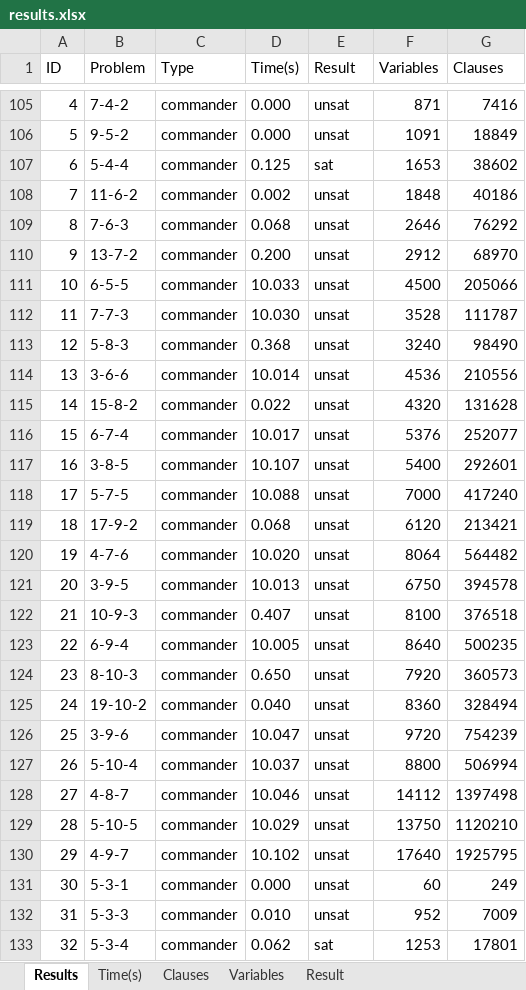
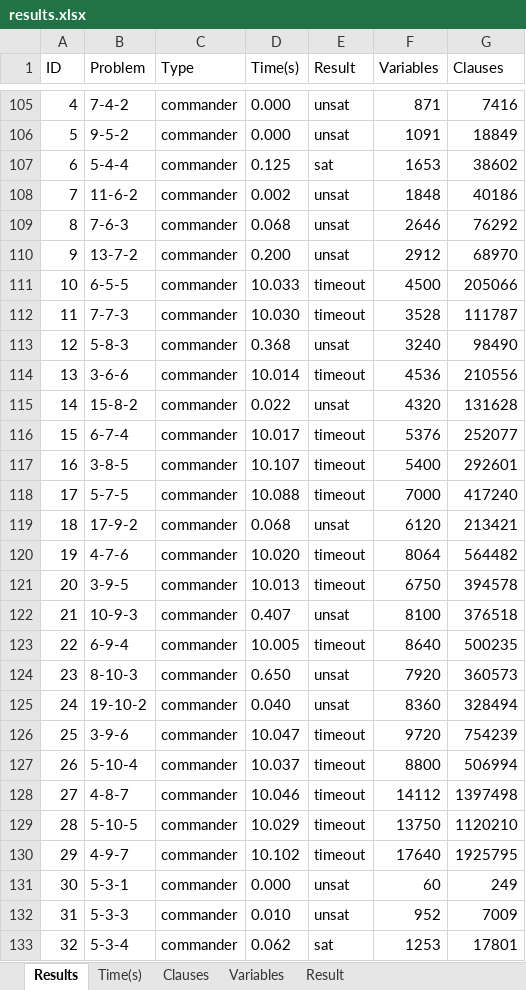
Before and after one commit to thanghh151/SI_Social_Golfer_SAT, an Excel workbook: out/results.xlsx, sheet Results, drawn as a sheet; only a part is shown, gaps mark what is left out; values as stored, in another font and other column widths than the file's, no borders; the diff covers the shown part only; the diff names each change by its address in the sheet, - before the commit and + after, or states it on an @@ line.

Commit message:
fix timeout sat

```diff
--- a/out/results.xlsx (sheet Results)
+++ b/out/results.xlsx (sheet Results)
-E111:E112 (Result): unsat
+E111:E112 (Result): timeout
-E114 (Result): unsat
+E114 (Result): timeout
-E116:E118 (Result): unsat
+E116:E118 (Result): timeout
-E120:E121 (Result): unsat
+E120:E121 (Result): timeout
-E123 (Result): unsat
+E123 (Result): timeout
-E126:E130 (Result): unsat
+E126:E130 (Result): timeout
```
Also changed, not shown: 109 edited cells elsewhere in this sheet, sheet Result, out/results_2024-02-21.xlsx, 5 other files.
